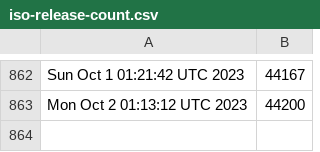
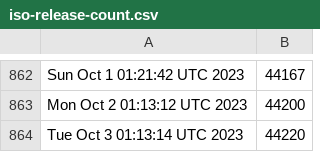
Before and after one commit to kgilmer/ghactions, a CSV file: iso-release-count.csv, drawn as a sheet; only a part is shown, gaps mark what is left out.

```diff
--- a/iso-release-count.csv
+++ b/iso-release-count.csv
@@ -863 +863,2 @@ Sun Oct  1 01:21:42 UTC 2023,44167
 Mon Oct  2 01:13:12 UTC 2023,44200
+Tue Oct  3 01:13:14 UTC 2023,44220
```
Also changed, not shown: release-count.csv.
